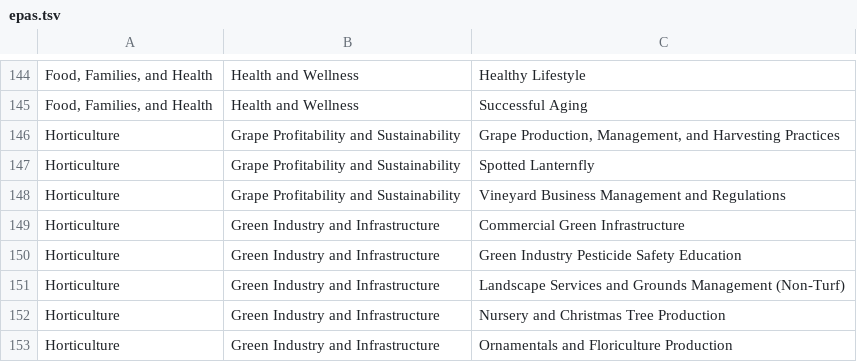
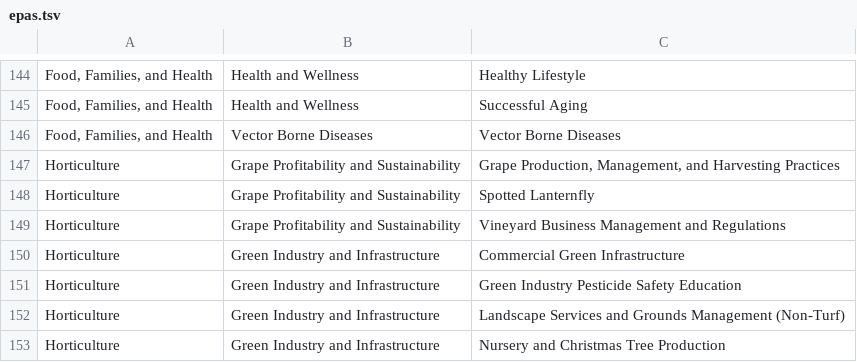
Before and after one commit to tsimkins/agsci.atlas, a TSV file: agsci/atlas/resources/epas.tsv, drawn as a sheet; only a part is shown, gaps mark what is left out; the shorter side is filled out with more unchanged rows; the diff names each change by its address in the sheet, - before the commit and + after, or states it on an @@ line.

Commit message:
Added new EPAS Unit/Team/Topic

```diff
--- a/agsci/atlas/resources/epas.tsv
+++ b/agsci/atlas/resources/epas.tsv
+row 146: Food, Families, and Health | Vector Borne Diseases | Vector Borne Diseases
```
